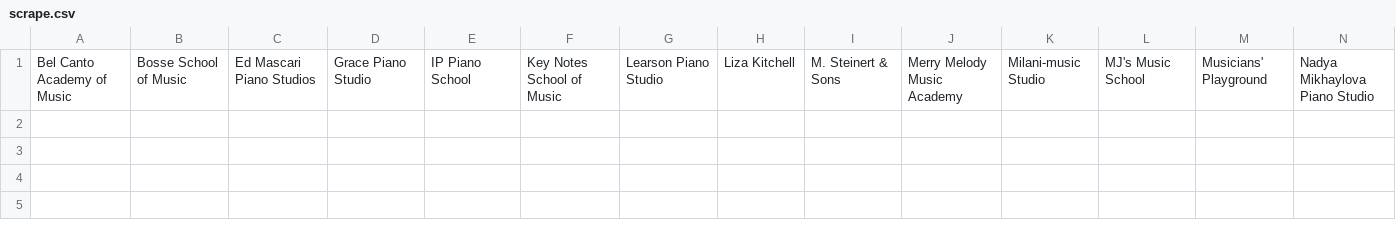
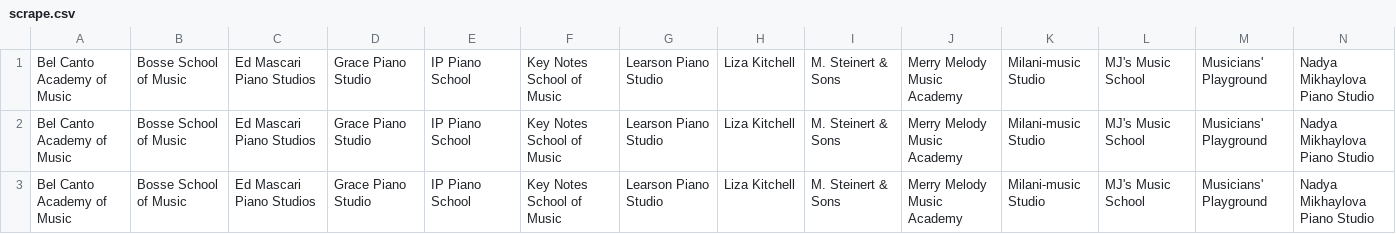
Before and after one commit to smithWEBtek/csv3, a CSV file: lib/assets/scrape.csv, drawn as a sheet; only a part is shown; rows hold the shown columns only; the diff names each change by its address in the sheet, - before the commit and + after, or states it on an @@ line.

Commit message:
add scrapeWhoHostsThis

```diff
--- a/lib/assets/scrape.csv
+++ b/lib/assets/scrape.csv
+row 2: Bel Canto Academy of Music | Bosse School of Music | Ed Mascari Piano Studios | Grace Piano Studio | IP Piano School | Key Notes School of Music | Learson Piano Studio | Liza Kitchell | M. Steinert & Sons | Merry Melody Music Academy | Milani-music Studio | MJ's Music School | Musicians' Playground | Nadya Mikhaylova Piano Studio
+row 3: Bel Canto Academy of Music | Bosse School of Music | Ed Mascari Piano Studios | Grace Piano Studio | IP Piano School | Key Notes School of Music | Learson Piano Studio | Liza Kitchell | M. Steinert & Sons | Merry Melody Music Academy | Milani-music Studio | MJ's Music School | Musicians' Playground | Nadya Mikhaylova Piano Studio
```
Also changed, not shown: 1 other file.
